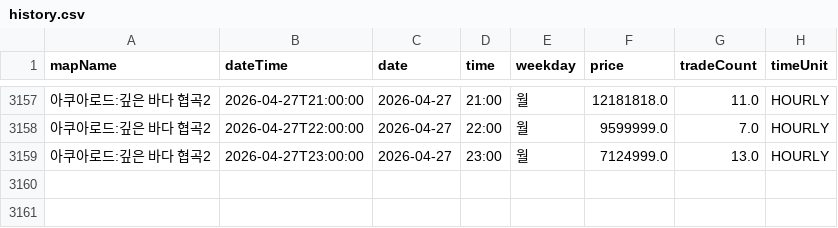
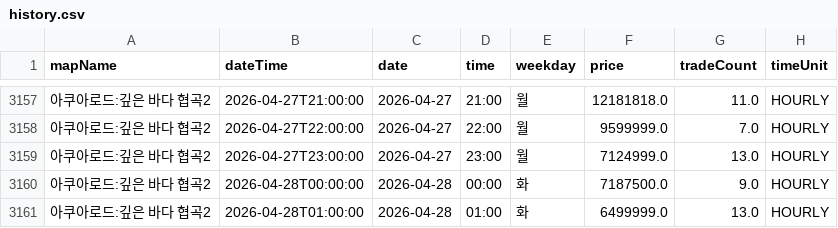
Before and after one commit to gjunil603/mashop-dashboard, a CSV file: data/maps/아쿠아로드_깊은_바다_협곡2/history.csv, drawn as a sheet; only a part is shown, gaps mark what is left out; the diff names each change by its address in the sheet, - before the commit and + after, or states it on an @@ line.

```diff
--- a/data/maps/아쿠아로드_깊은_바다_협곡2/history.csv
+++ b/data/maps/아쿠아로드_깊은_바다_협곡2/history.csv
+row 3160: 아쿠아로드:깊은 바다 협곡2 | 2026-04-28T00:00:00 | 2026-04-28 | 00:00 | 화 | 7187500.0 | 9.0 | HOURLY
+row 3161: 아쿠아로드:깊은 바다 협곡2 | 2026-04-28T01:00:00 | 2026-04-28 | 01:00 | 화 | 6499999.0 | 13.0 | HOURLY
```
Also changed, not shown: data/maps/미나르숲_남겨진_용의_둥지/history.csv, data/maps/미나르숲_망가진_용의_둥지/history.csv, 3 other files.
